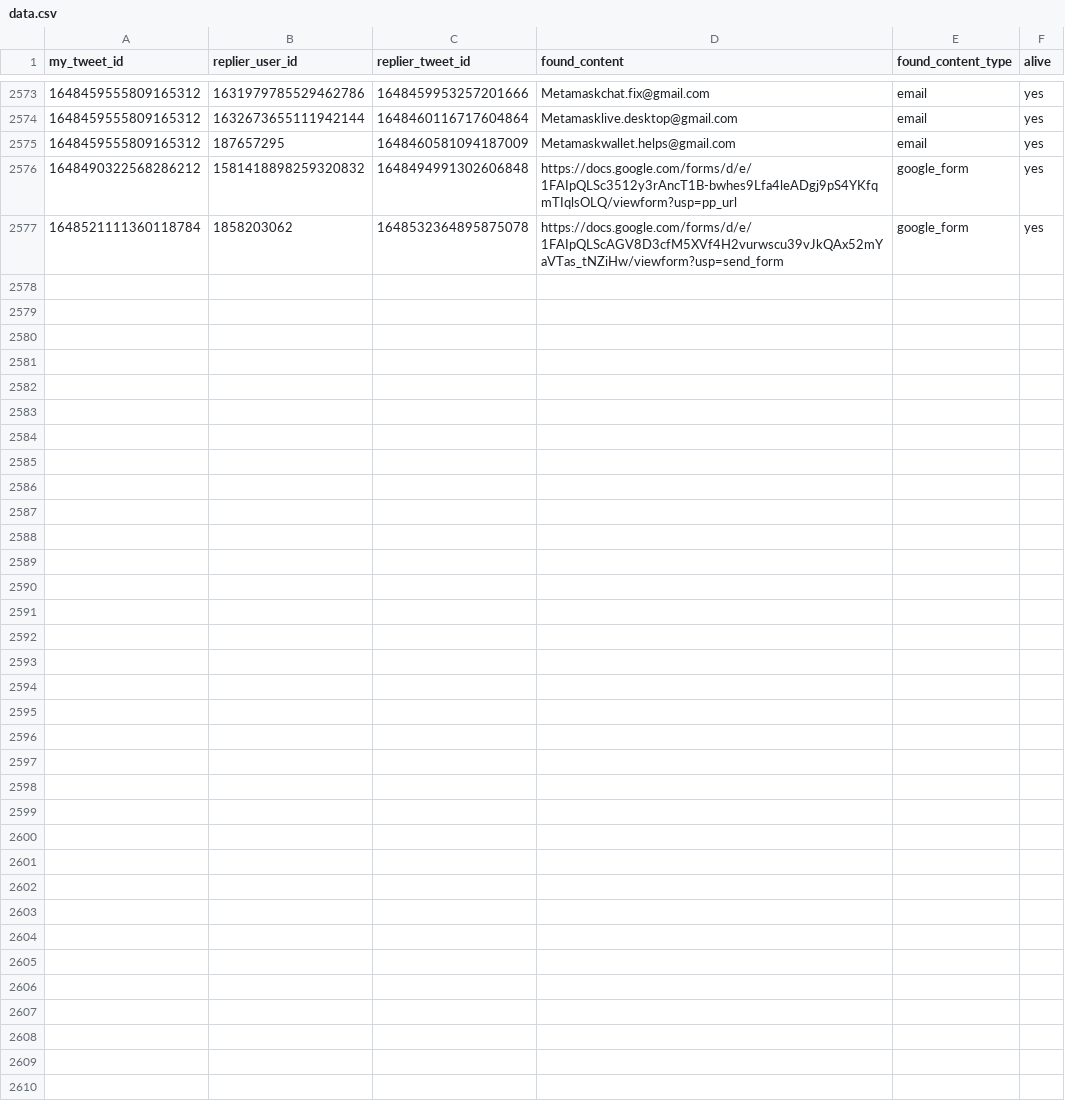
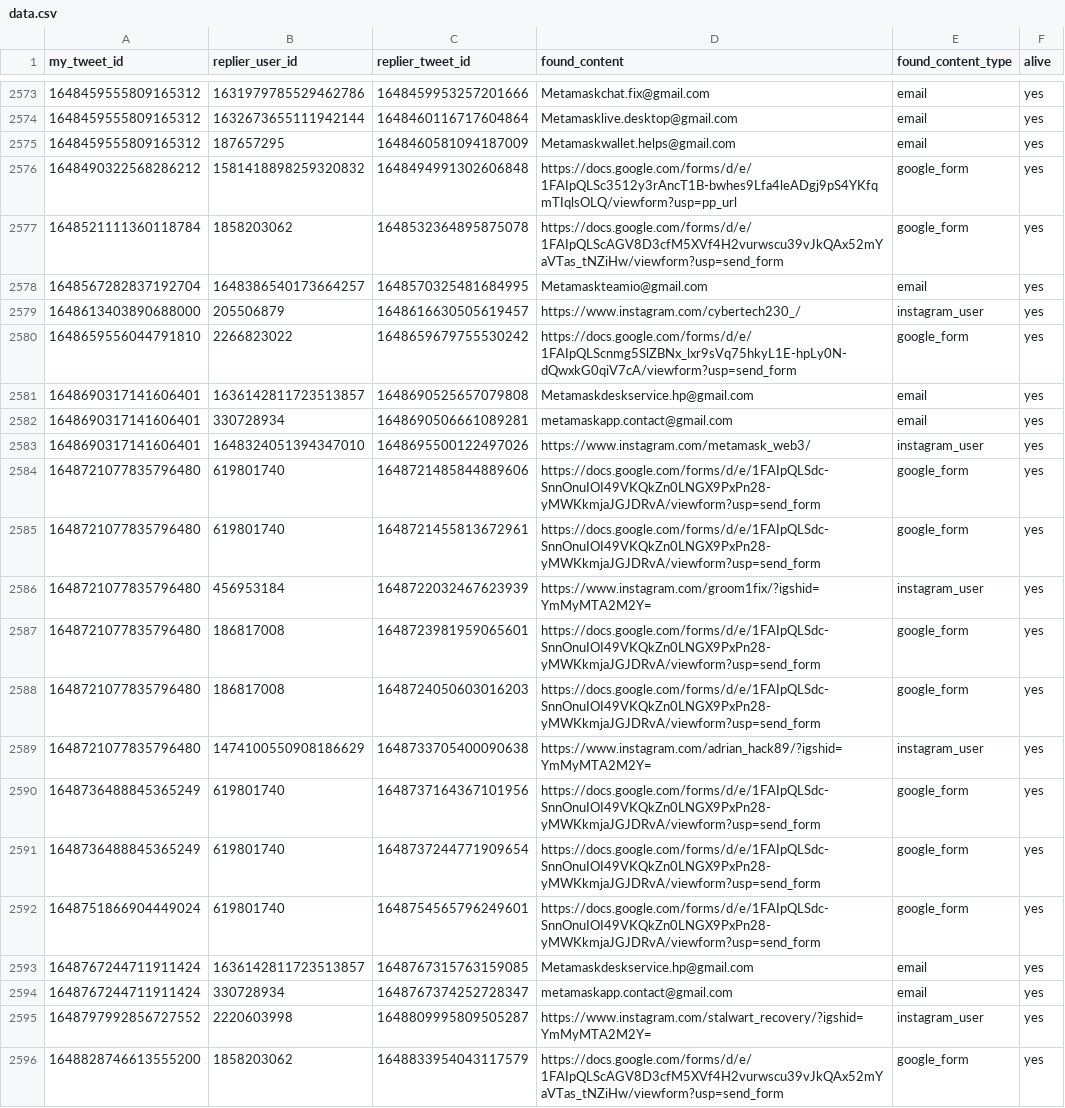
Before and after one commit to thefightagainstmalware/CatPhish, a CSV file: data.csv, drawn as a sheet; only a part is shown, gaps mark what is left out; the diff covers the shown part only; the diff names each change by its address in the sheet, - before the commit and + after, or states it on an @@ line.

Commit message:
Automated commit

```diff
--- a/data.csv
+++ b/data.csv
+row 2578: 1648567282837192704 | 1648386540173664257 | 1648570325481684995 | Metamaskteamio@gmail.com | email | yes
+row 2579: 1648613403890688000 | 205506879 | 1648616630505619457 | https://www.instagram.com/cybertech230_/ | instagram_user | yes
+row 2580: 1648659556044791810 | 2266823022 | 1648659679755530242 | https://docs.google.com/forms/d/e/1FAIpQLScnmg5SlZBNx_lxr9sVq75hkyL1E-hpLy0N-dQwxkG0qiV7cA/viewform?usp=send_form | google_form | yes
+row 2581: 1648690317141606401 | 1636142811723513857 | 1648690525657079808 | Metamaskdeskservice.hp@gmail.com | email | yes
+row 2582: 1648690317141606401 | 330728934 | 1648690506661089281 | metamaskapp.contact@gmail.com | email | yes
+row 2583: 1648690317141606401 | 1648324051394347010 | 1648695500122497026 | https://www.instagram.com/metamask_web3/ | instagram_user | yes
+row 2584: 1648721077835796480 | 619801740 | 1648721485844889606 | https://docs.google.com/forms/d/e/1FAIpQLSdc-SnnOnuIOI49VKQkZn0LNGX9PxPn28-yMWKkmjaJGJDRvA/viewform?usp=send_form | google_form | yes
+row 2585: 1648721077835796480 | 619801740 | 1648721455813672961 | https://docs.google.com/forms/d/e/1FAIpQLSdc-SnnOnuIOI49VKQkZn0LNGX9PxPn28-yMWKkmjaJGJDRvA/viewform?usp=send_form | google_form | yes
+row 2586: 1648721077835796480 | 456953184 | 1648722032467623939 | https://www.instagram.com/groom1fix/?igshid=YmMyMTA2M2Y= | instagram_user | yes
+row 2587: 1648721077835796480 | 186817008 | 1648723981959065601 | https://docs.google.com/forms/d/e/1FAIpQLSdc-SnnOnuIOI49VKQkZn0LNGX9PxPn28-yMWKkmjaJGJDRvA/viewform?usp=send_form | google_form | yes
+row 2588: 1648721077835796480 | 186817008 | 1648724050603016203 | https://docs.google.com/forms/d/e/1FAIpQLSdc-SnnOnuIOI49VKQkZn0LNGX9PxPn28-yMWKkmjaJGJDRvA/viewform?usp=send_form | google_form | yes
+row 2589: 1648721077835796480 | 1474100550908186629 | 1648733705400090638 | https://www.instagram.com/adrian_hack89/?igshid=YmMyMTA2M2Y= | instagram_user | yes
+row 2590: 1648736488845365249 | 619801740 | 1648737164367101956 | https://docs.google.com/forms/d/e/1FAIpQLSdc-SnnOnuIOI49VKQkZn0LNGX9PxPn28-yMWKkmjaJGJDRvA/viewform?usp=send_form | google_form | yes
+row 2591: 1648736488845365249 | 619801740 | 1648737244771909654 | https://docs.google.com/forms/d/e/1FAIpQLSdc-SnnOnuIOI49VKQkZn0LNGX9PxPn28-yMWKkmjaJGJDRvA/viewform?usp=send_form | google_form | yes
+row 2592: 1648751866904449024 | 619801740 | 1648754565796249601 | https://docs.google.com/forms/d/e/1FAIpQLSdc-SnnOnuIOI49VKQkZn0LNGX9PxPn28-yMWKkmjaJGJDRvA/viewform?usp=send_form | google_form | yes
+row 2593: 1648767244711911424 | 1636142811723513857 | 1648767315763159085 | Metamaskdeskservice.hp@gmail.com | email | yes
+row 2594: 1648767244711911424 | 330728934 | 1648767374252728347 | metamaskapp.contact@gmail.com | email | yes
+row 2595: 1648797992856727552 | 2220603998 | 1648809995809505287 | https://www.instagram.com/stalwart_recovery/?igshid=YmMyMTA2M2Y= | instagram_user | yes
+row 2596: 1648828746613555200 | 1858203062 | 1648833954043117579 | https://docs.google.com/forms/d/e/1FAIpQLScAGV8D3cfM5XVf4H2vurwscu39vJkQAx52mYaVTas_tNZiHw/viewform?usp=send_form | google_form | yes
```
Also changed, not shown: 10 added rows elsewhere in this file.
